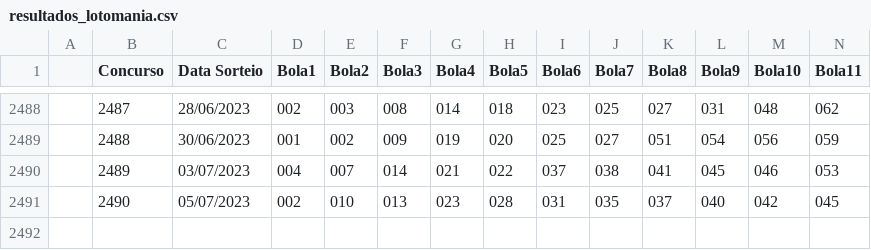
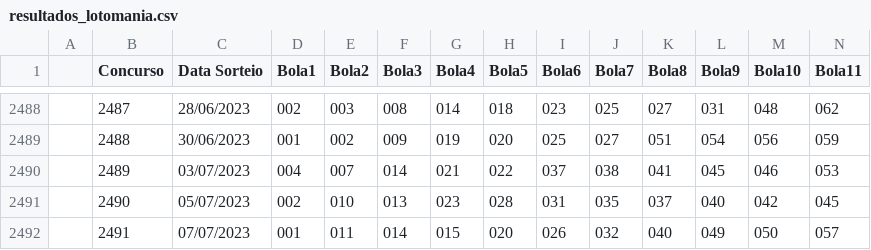
Before and after one commit to aliastec/loterias-caixa-resultados, a CSV file: resultados_lotomania.csv, drawn as a sheet; only a part is shown, gaps mark what is left out; rows hold the shown columns only; the diff names each change by its address in the sheet, - before the commit and + after, or states it on an @@ line.

Commit message:
Results for 2023-07-08

```diff
--- a/resultados_lotomania.csv
+++ b/resultados_lotomania.csv
+row 2492:  | 2491 | 07/07/2023 | 001 | 011 | 014 | 015 | 020 | 026 | 032 | 040 | 049 | 050 | 057
```
Also changed, not shown: resultados_lotofaci.csv, resultados_quina.csv, 1 other file.
